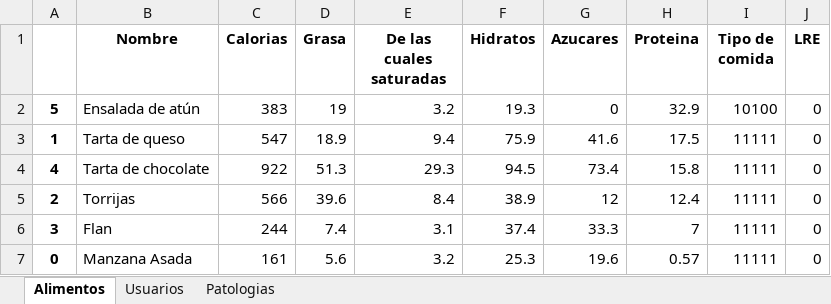
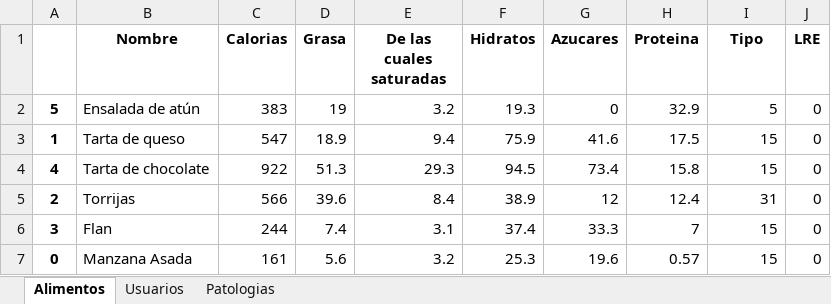
Before and after one commit to jct0024/HealthApp, an Excel workbook: BaseDeDatosDeAlimentos.xlsx, sheet Alimentos, drawn as a sheet; values as stored, in another font and other column widths than the file's, no borders; the diff names each change by its address in the sheet, - before the commit and + after, or states it on an @@ line.

Commit message:
esDesayuno y RepartoDeKcal
Creamos dos funciones, que mas tarde deben ser perfiladas, la primera te devuelve verdadero si es un dasayuno y la segunda te reparte las kcalorias en las 5 comidas

```diff
--- a/BaseDeDatosDeAlimentos.xlsx (sheet Alimentos)
+++ b/BaseDeDatosDeAlimentos.xlsx (sheet Alimentos)
-I1: Tipo de comida
+I1: Tipo
-I2 (Tipo): 10100
+I2 (Tipo): 5
-I3:I4 (Tipo): 11111
+I3:I4 (Tipo): 15
-I5 (Tipo): 11111
+I5 (Tipo): 31
-I6:I7 (Tipo): 11111
+I6:I7 (Tipo): 15
```
Also changed, not shown: 2 other files.
